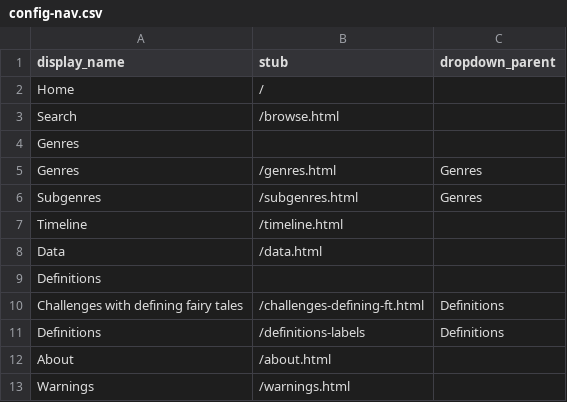
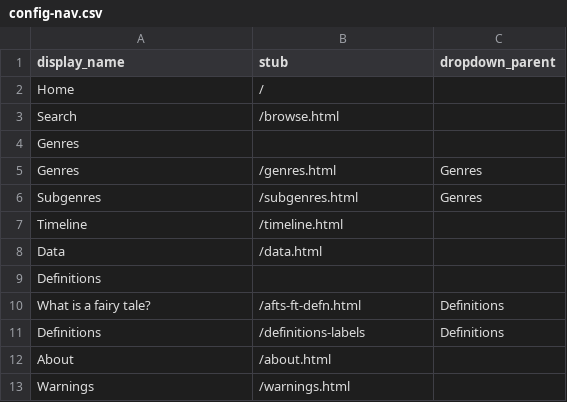
Before and after one commit to lr4565/TEST-Australian-FT-Database-TEST, a CSV file: _data/config-nav.csv, drawn as a sheet.

Commit message:
Update navigation entries in config-nav.csv

```diff
--- a/_data/config-nav.csv
+++ b/_data/config-nav.csv
@@ -9,3 +9,3 @@ Data,/data.html
 Definitions,
-Challenges with defining fairy tales,/challenges-defining-ft.html,Definitions
+What is a fairy tale?,/afts-ft-defn.html,Definitions
 Definitions,/definitions-labels,Definitions
```
